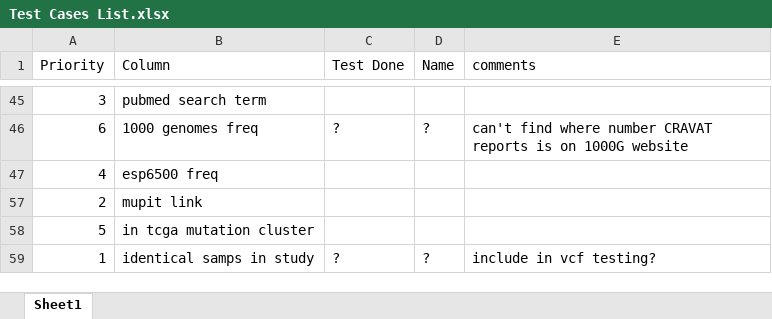
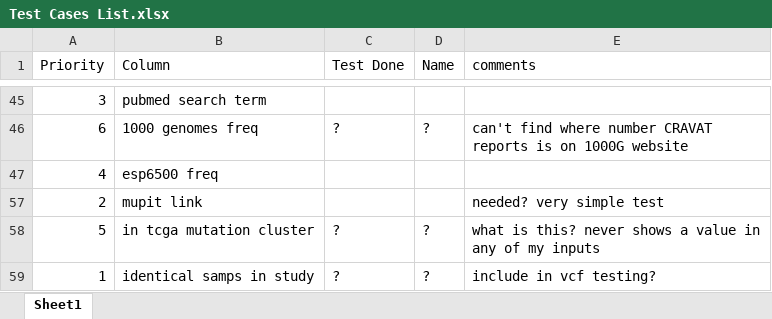
Before and after one commit to KarchinLab/CRAVAT-aux, an Excel workbook: Test Cases List.xlsx, sheet Sheet1, drawn as a sheet; only a part is shown, gaps mark what is left out; values as stored, in another font and other column widths than the file's, no borders; conditional formats not drawn; the diff names each change by its address in the sheet, - before the commit and + after, or states it on an @@ line.

Commit message:
changed test cases list

```diff
--- a/Test Cases List.xlsx (sheet Sheet1)
+++ b/Test Cases List.xlsx (sheet Sheet1)
-E57 (comments): (empty)
+E57 (comments): needed? very simple test
-C58 (Test Done): (empty)
+C58 (Test Done): ?
-D58 (Name): (empty)
+D58 (Name): ?
-E58 (comments): (empty)
+E58 (comments): what is this? never shows a value in any of my inputs
```
Also changed, not shown: 4 other files.
